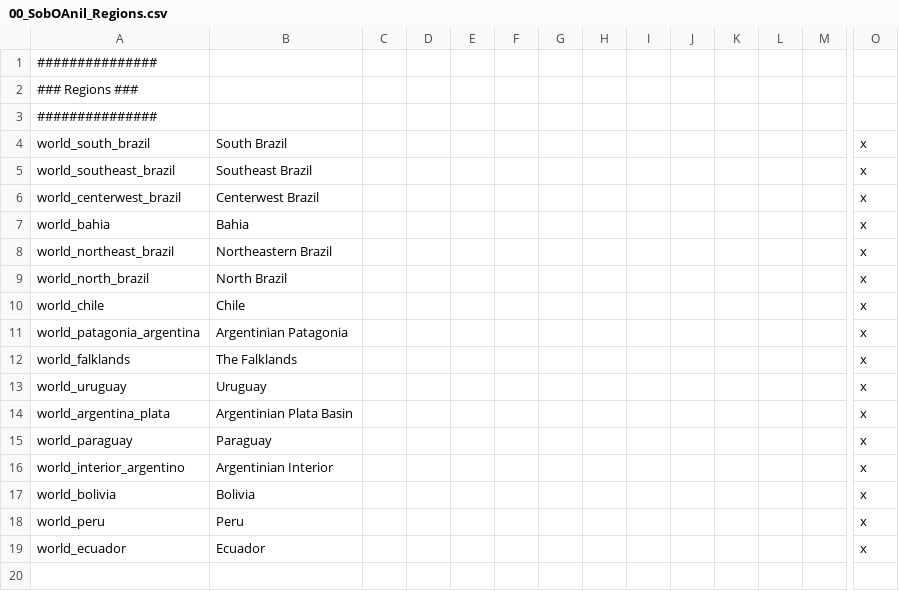
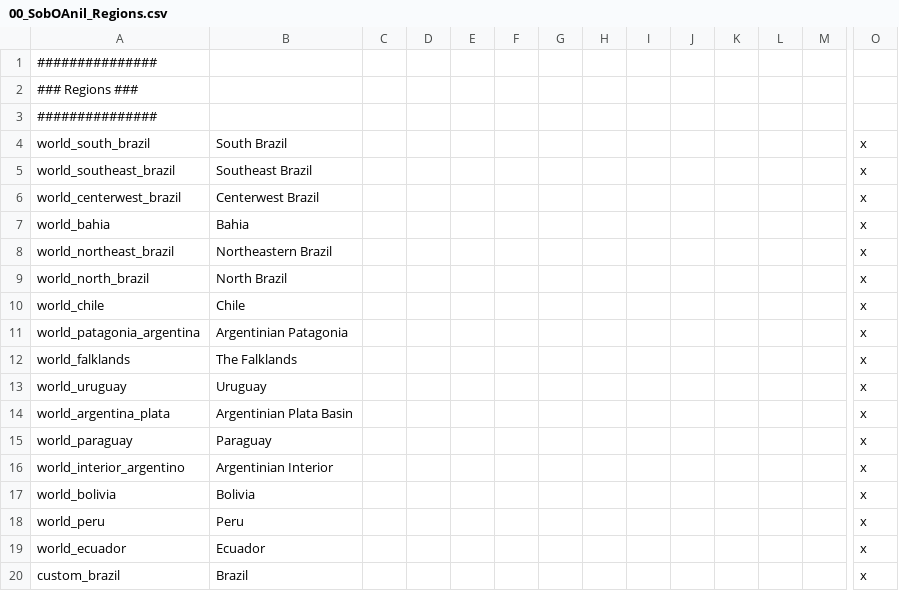
Before and after one commit to j00ji/Sob-o-Anil, a CSV file: localisation/00_SobOAnil_Regions.csv, drawn as a sheet; only a part is shown, gaps mark what is left out; rows hold the shown columns only; the diff names each change by its address in the sheet, - before the commit and + after, or states it on an @@ line.

```diff
--- a/localisation/00_SobOAnil_Regions.csv
+++ b/localisation/00_SobOAnil_Regions.csv
+row 20: custom_brazil | Brazil |  |  |  |  |  |  |  |  |  |  |  | x
```
Also changed, not shown: 7 other files.
